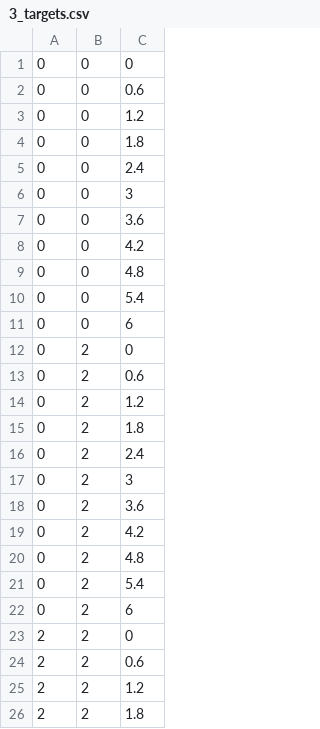
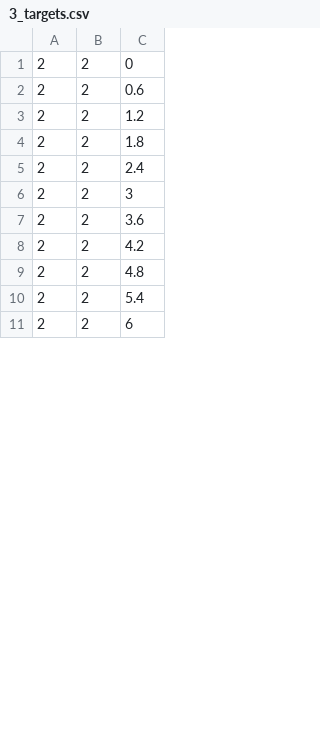
Before and after one commit to tauzn-clock/nerf_estimator, a CSV file: nerf_vision/targets/3_targets.csv, drawn as a sheet; only a part is shown; the shorter side is filled out with more unchanged rows; removed rows and columns are numbered as before the commit, all else as after; the diff covers the shown part only; the diff names each change by its address in the sheet, - before the commit and + after, or states it on an @@ line.

Commit message:
update to target destination in simulation

```diff
--- a/nerf_vision/targets/3_targets.csv
+++ b/nerf_vision/targets/3_targets.csv
-row 1: 0 | 0 | 0
-row 2: 0 | 0 | 0.6
-row 3: 0 | 0 | 1.2
-row 4: 0 | 0 | 1.8
-row 5: 0 | 0 | 2.4
-row 6: 0 | 0 | 3
-row 7: 0 | 0 | 3.6
-row 8: 0 | 0 | 4.2
-row 9: 0 | 0 | 4.8
-row 10: 0 | 0 | 5.4
-row 11: 0 | 0 | 6
-row 12: 0 | 2 | 0
-row 13: 0 | 2 | 0.6
-row 14: 0 | 2 | 1.2
-row 15: 0 | 2 | 1.8
-row 16: 0 | 2 | 2.4
-row 17: 0 | 2 | 3
-row 18: 0 | 2 | 3.6
-row 19: 0 | 2 | 4.2
-row 20: 0 | 2 | 4.8
-row 21: 0 | 2 | 5.4
-row 22: 0 | 2 | 6
```
Also changed, not shown: 22 added rows elsewhere in this file, 1 other file.
